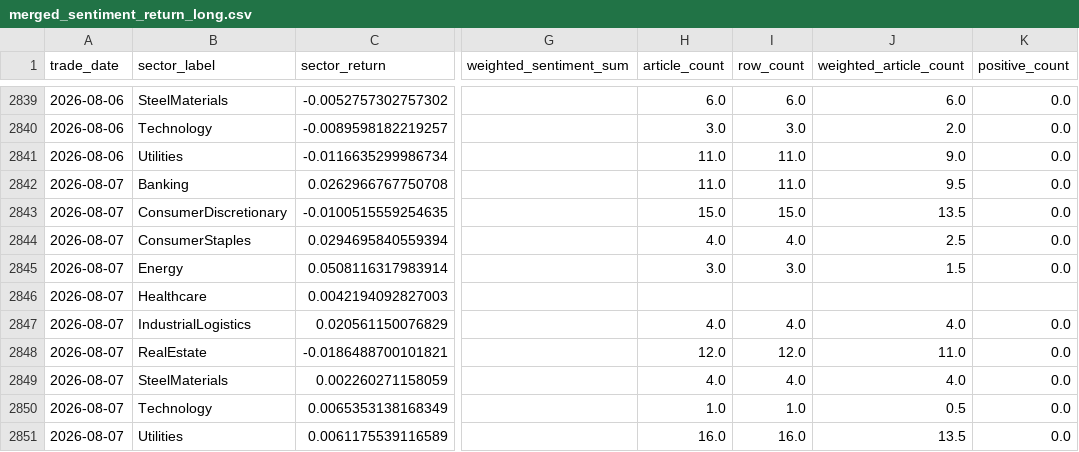
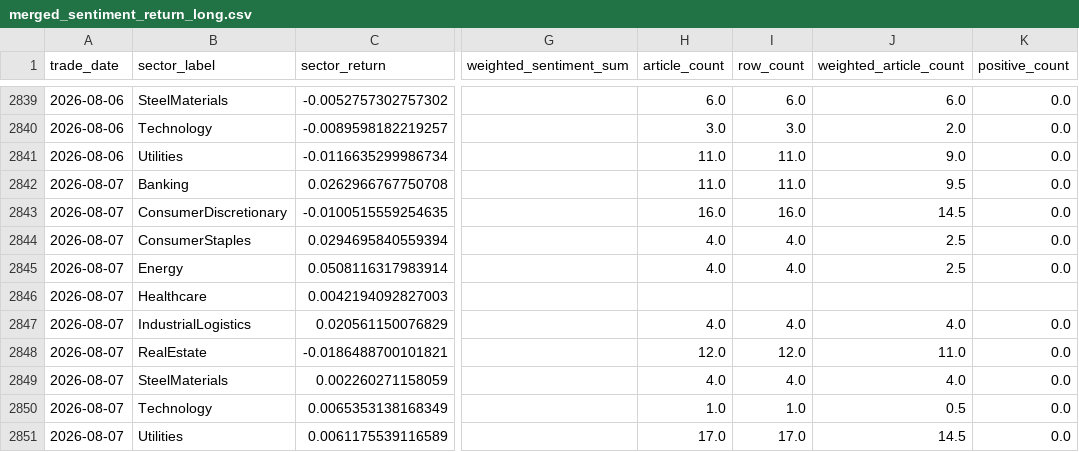
Before and after one commit to doanminhhieu14052005-sketch/News-driven-stock, a CSV file: data/processed/merged_sentiment_return_long.csv, drawn as a sheet; only a part is shown, gaps mark what is left out; the diff names each change by its address in the sheet, - before the commit and + after, or states it on an @@ line.

```diff
--- a/data/processed/merged_sentiment_return_long.csv
+++ b/data/processed/merged_sentiment_return_long.csv
-H2843 (article_count): 15.0
+H2843 (article_count): 16.0
-I2843 (row_count): 15.0
+I2843 (row_count): 16.0
-J2843 (weighted_article_count): 13.5
+J2843 (weighted_article_count): 14.5
-H2845 (article_count): 3.0
+H2845 (article_count): 4.0
-I2845 (row_count): 3.0
+I2845 (row_count): 4.0
-J2845 (weighted_article_count): 1.5
+J2845 (weighted_article_count): 2.5
-H2851 (article_count): 16.0
+H2851 (article_count): 17.0
-I2851 (row_count): 16.0
+I2851 (row_count): 17.0
-J2851 (weighted_article_count): 13.5
+J2851 (weighted_article_count): 14.5
```
Also changed, not shown: data/processed/daily_sector_sentiment_long.csv, data/processed/merge_coverage_report.csv, 2 other files.
